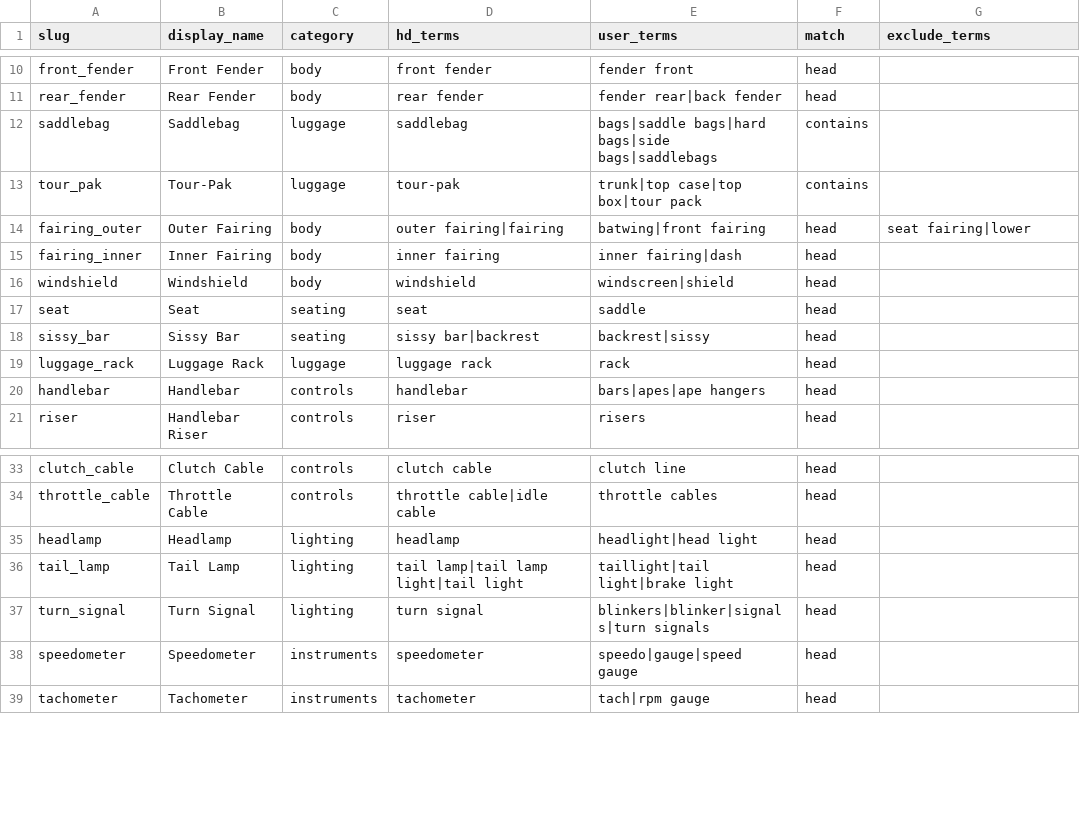
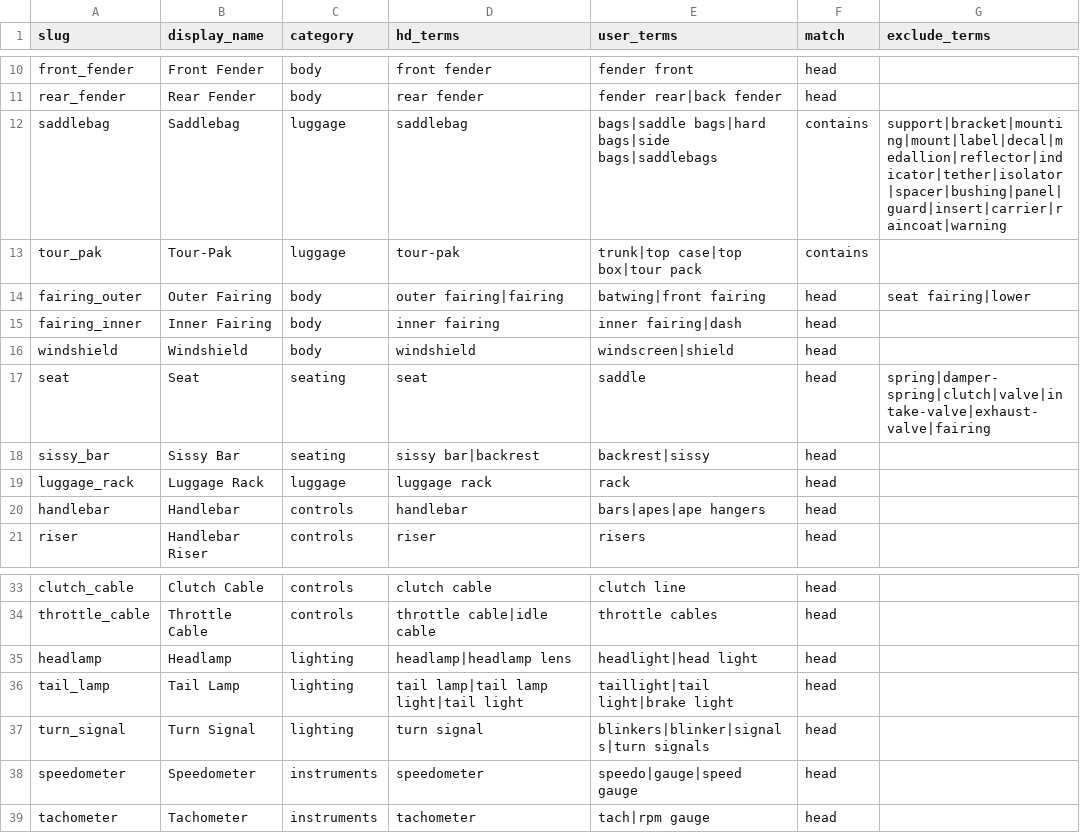
Before and after one commit to duyachoppalot-oss/hd-chop, a CSV file: data/seed/concepts_seed.csv, drawn as a sheet; only a part is shown, gaps mark what is left out.

```diff
--- a/data/seed/concepts_seed.csv
+++ b/data/seed/concepts_seed.csv
@@ -11,3 +11,3 @@ front_fender,Front Fender,body,front fender,fender front,head,
 rear_fender,Rear Fender,body,rear fender,fender rear|back fender,head,
-saddlebag,Saddlebag,luggage,saddlebag,bags|saddle bags|hard bags|side bags|saddlebags,contains,
+saddlebag,Saddlebag,luggage,saddlebag,bags|saddle bags|hard bags|side bags|saddlebags,contains,support|bracket|mounting|mount|label|decal|medallion|reflector|indicator|tether|isolator|spacer|bushing|panel|guard|insert|carrier|raincoat|warning
 tour_pak,Tour-Pak,luggage,tour-pak,trunk|top case|top box|tour pack,contains,
@@ -16,3 +16,3 @@ fairing_inner,Inner Fairing,body,inner fairing,inner fairing|dash,head,
 windshield,Windshield,body,windshield,windscreen|shield,head,
-seat,Seat,seating,seat,saddle,head,
+seat,Seat,seating,seat,saddle,head,spring|damper-spring|clutch|valve|intake-valve|exhaust-valve|fairing
 sissy_bar,Sissy Bar,seating,sissy bar|backrest,backrest|sissy,head,
@@ -34,3 +34,3 @@ clutch_cable,Clutch Cable,controls,clutch cable,clutch line,head,
 throttle_cable,Throttle Cable,controls,throttle cable|idle cable,throttle cables,head,
-headlamp,Headlamp,lighting,headlamp,headlight|head light,head,
+headlamp,Headlamp,lighting,headlamp|headlamp lens,headlight|head light,head,
 tail_lamp,Tail Lamp,lighting,tail lamp|tail lamp light|tail light,taillight|tail light|brake light,head,
```
Also changed, not shown: 4 other files.
